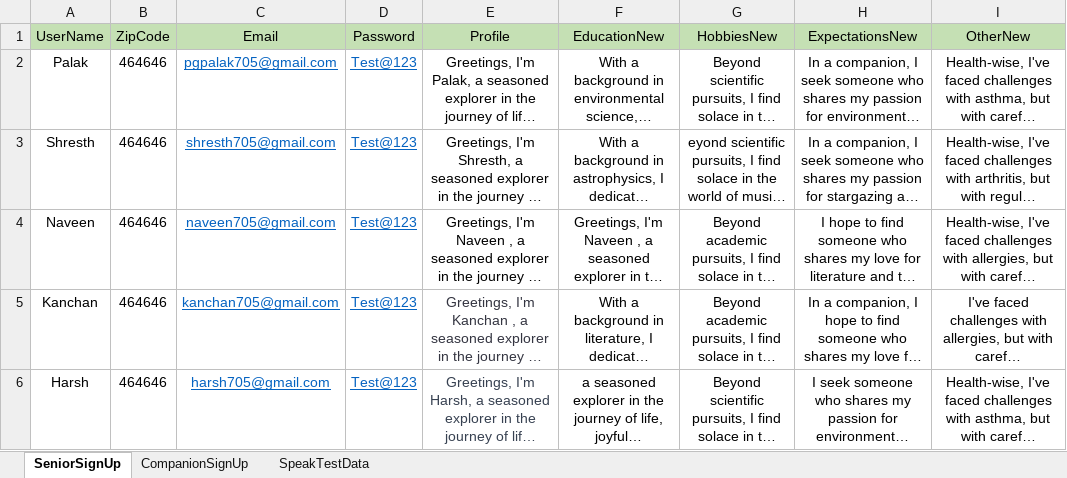
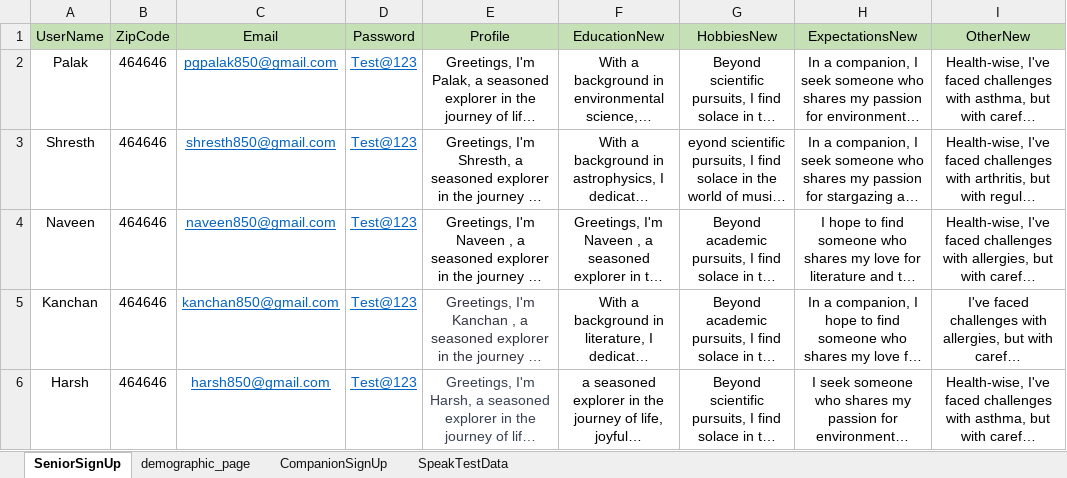
Before and after one commit to Yuvaraj2308/Automation_CC_ProfileBuilder, an Excel workbook: Data Files/Senior_Companion_DataK.xlsx, sheet SeniorSignUp, drawn as a sheet; long unchanged cells end in …; values as stored, in another font and other column widths than the file's, no borders; the diff names each change by its address in the sheet, - before the commit and + after, or states it on an @@ line.

```diff
--- a/Data Files/Senior_Companion_DataK.xlsx (sheet SeniorSignUp)
+++ b/Data Files/Senior_Companion_DataK.xlsx (sheet SeniorSignUp)
+sheet tab: demographic_page
-C2 (Email): pgpalak705@gmail.com
+C2 (Email): pgpalak850@gmail.com
-C3 (Email): shresth705@gmail.com
+C3 (Email): shresth850@gmail.com
-C4 (Email): naveen705@gmail.com
+C4 (Email): naveen850@gmail.com
-C5 (Email): kanchan705@gmail.com
+C5 (Email): kanchan850@gmail.com
-C6 (Email): harsh705@gmail.com
+C6 (Email): harsh850@gmail.com
```
Also changed, not shown: 2 other files.
